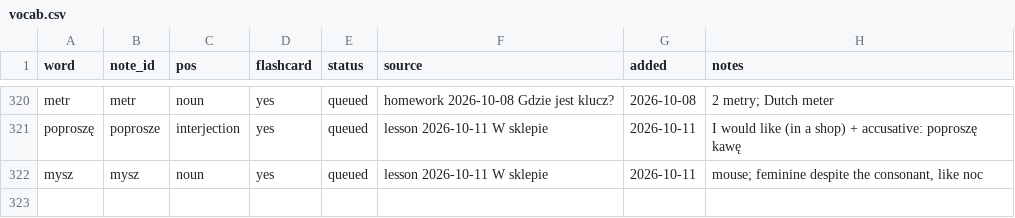
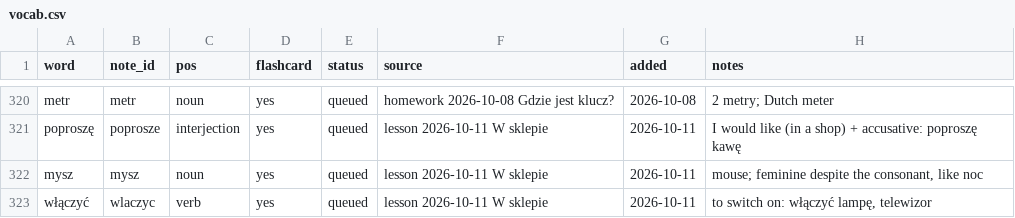
Before and after one commit to frhrpr/flashcards, a CSV file: deck/vocab.csv, drawn as a sheet; only a part is shown, gaps mark what is left out; the diff names each change by its address in the sheet, - before the commit and + after, or states it on an @@ line.

```diff
--- a/deck/vocab.csv
+++ b/deck/vocab.csv
+row 323: włączyć | wlaczyc | verb | yes | queued | lesson 2026-10-11 W sklepie | 2026-10-11 | to switch on: włączyć lampę, telewizor
```
Also changed, not shown: 2 other files.
